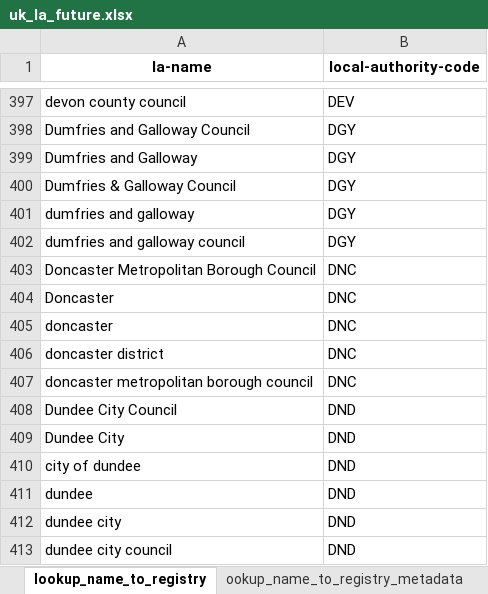
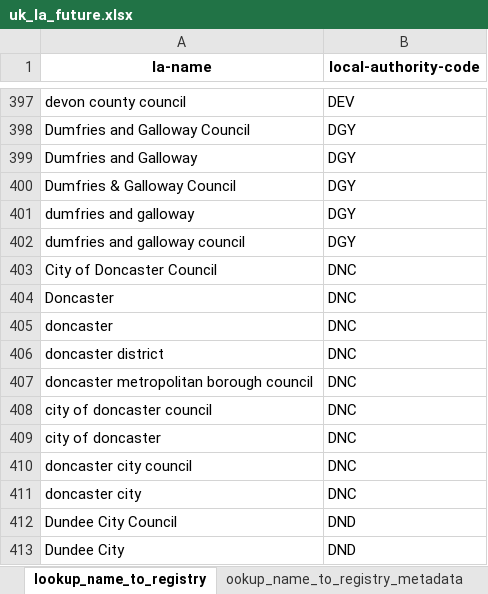
Before and after one commit to mysociety/uk_local_authority_names_and_codes, an Excel workbook: docs/data/uk_la_future/latest/uk_la_future.xlsx, sheet lookup_name_to_registry, drawn as a sheet; only a part is shown, gaps mark what is left out; the shorter side is filled out with more unchanged rows; values as stored, in another font and other column widths than the file's, no borders; the diff names each change by its address in the sheet, - before the commit and + after, or states it on an @@ line.

```diff
--- a/docs/data/uk_la_future/latest/uk_la_future.xlsx (sheet lookup_name_to_registry)
+++ b/docs/data/uk_la_future/latest/uk_la_future.xlsx (sheet lookup_name_to_registry)
-A403 (la-name): Doncaster Metropolitan Borough Council
+A403 (la-name): City of Doncaster Council
+row 408: city of doncaster council | DNC
+row 409: city of doncaster | DNC
+row 410: doncaster city council | DNC
+row 411: doncaster city | DNC
```
Also changed, not shown: sheet package_description, 53 other files.
